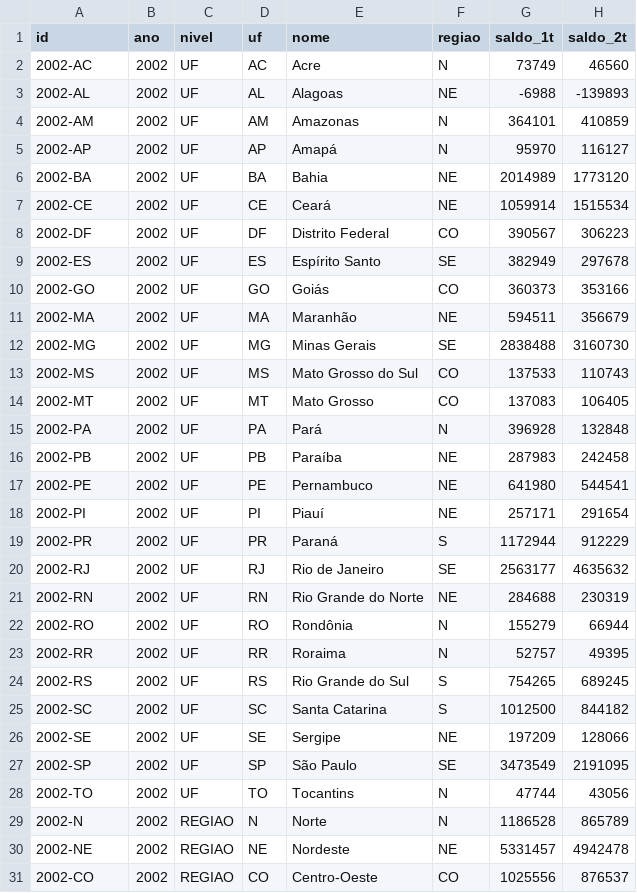
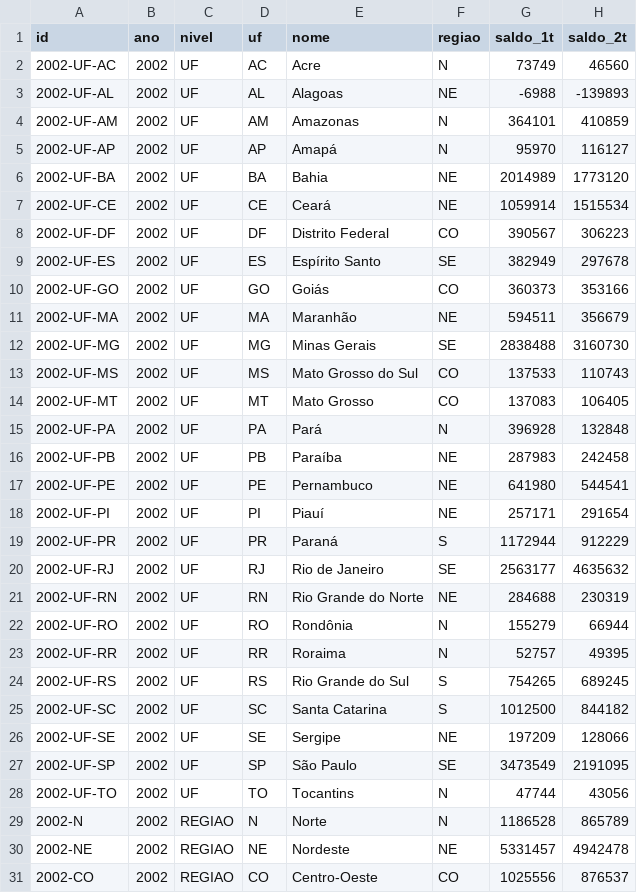
Before and after one commit to algarcalebe-web/legendary-bassoon, a CSV file: analise-eleicoes/data/saldos.csv, drawn as a sheet; only a part is shown; the diff covers the shown part only; the diff names each change by its address in the sheet, - before the commit and + after, or states it on an @@ line.

```diff
--- a/analise-eleicoes/data/saldos.csv
+++ b/analise-eleicoes/data/saldos.csv
-A2 (id): 2002-AC
+A2 (id): 2002-UF-AC
-A3 (id): 2002-AL
+A3 (id): 2002-UF-AL
-A4 (id): 2002-AM
+A4 (id): 2002-UF-AM
-A5 (id): 2002-AP
+A5 (id): 2002-UF-AP
-A6 (id): 2002-BA
+A6 (id): 2002-UF-BA
-A7 (id): 2002-CE
+A7 (id): 2002-UF-CE
-A8 (id): 2002-DF
+A8 (id): 2002-UF-DF
-A9 (id): 2002-ES
+A9 (id): 2002-UF-ES
-A10 (id): 2002-GO
+A10 (id): 2002-UF-GO
-A11 (id): 2002-MA
+A11 (id): 2002-UF-MA
-A12 (id): 2002-MG
+A12 (id): 2002-UF-MG
-A13 (id): 2002-MS
+A13 (id): 2002-UF-MS
-A14 (id): 2002-MT
+A14 (id): 2002-UF-MT
-A15 (id): 2002-PA
+A15 (id): 2002-UF-PA
-A16 (id): 2002-PB
+A16 (id): 2002-UF-PB
-A17 (id): 2002-PE
+A17 (id): 2002-UF-PE
-A18 (id): 2002-PI
+A18 (id): 2002-UF-PI
-A19 (id): 2002-PR
+A19 (id): 2002-UF-PR
-A20 (id): 2002-RJ
+A20 (id): 2002-UF-RJ
-A21 (id): 2002-RN
+A21 (id): 2002-UF-RN
-A22 (id): 2002-RO
+A22 (id): 2002-UF-RO
-A23 (id): 2002-RR
+A23 (id): 2002-UF-RR
-A24 (id): 2002-RS
+A24 (id): 2002-UF-RS
-A25 (id): 2002-SC
+A25 (id): 2002-UF-SC
-A26 (id): 2002-SE
+A26 (id): 2002-UF-SE
-A27 (id): 2002-SP
+A27 (id): 2002-UF-SP
-A28 (id): 2002-TO
+A28 (id): 2002-UF-TO
```
Also changed, not shown: 162 edited cells elsewhere in this file, analise-eleicoes/data/cenarios.csv, analise-eleicoes/data/uf.csv, 5 other files.
